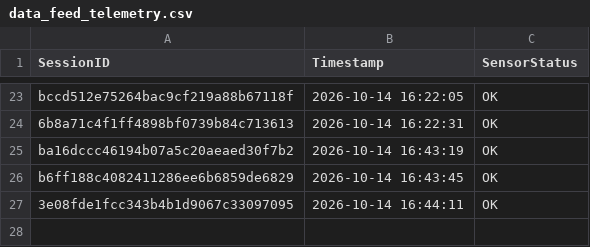
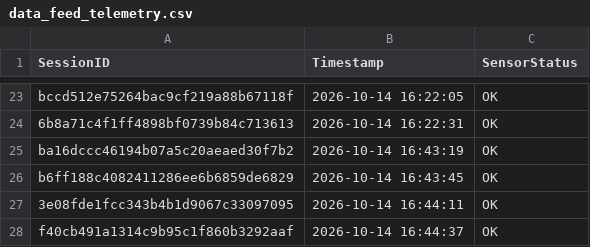
Before and after one commit to brunnojob/hardware-firmware-inventory-bridge, a CSV file: data_feed_telemetry.csv, drawn as a sheet; only a part is shown, gaps mark what is left out.

Commit message:
﻿chore(telemetry): update sensor readings log f40cb491a1314c9b95c1f860b3292aaf
Simulated telemetry ping for IoT data ingestion test.

Co-authored-by: brunnojob <contato@brunnodev.store>

```diff
--- a/data_feed_telemetry.csv
+++ b/data_feed_telemetry.csv
@@ -27 +27,2 @@ b6ff188c4082411286ee6b6859de6829,2026-10-14 16:43:45,OK
 3e08fde1fcc343b4b1d9067c33097095,2026-10-14 16:44:11,OK
+f40cb491a1314c9b95c1f860b3292aaf,2026-10-14 16:44:37,OK
```
